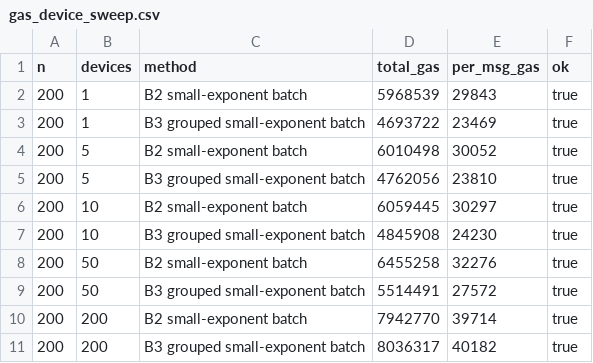
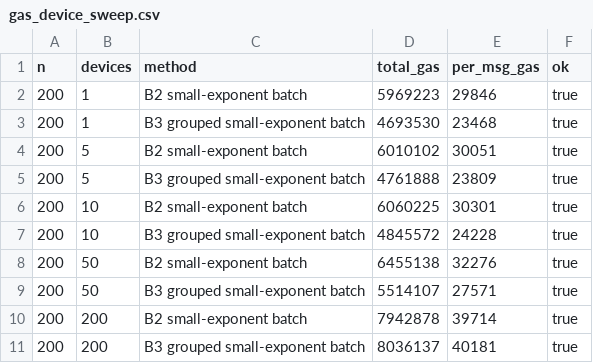
Before and after one commit to Siemingfong/iot-auth-cost-study, a CSV file: onchain/results/gas_device_sweep.csv, drawn as a sheet.

```diff
--- a/onchain/results/gas_device_sweep.csv
+++ b/onchain/results/gas_device_sweep.csv
@@ -1,11 +1,11 @@
 n,devices,method,total_gas,per_msg_gas,ok
-200,1,B2 small-exponent batch,5968539,29843,true
-200,1,B3 grouped small-exponent batch,4693722,23469,true
-200,5,B2 small-exponent batch,6010498,30052,true
-200,5,B3 grouped small-exponent batch,4762056,23810,true
-200,10,B2 small-exponent batch,6059445,30297,true
-200,10,B3 grouped small-exponent batch,4845908,24230,true
-200,50,B2 small-exponent batch,6455258,32276,true
-200,50,B3 grouped small-exponent batch,5514491,27572,true
-200,200,B2 small-exponent batch,7942770,39714,true
-200,200,B3 grouped small-exponent batch,8036317,40182,true
+200,1,B2 small-exponent batch,5969223,29846,true
+200,1,B3 grouped small-exponent batch,4693530,23468,true
+200,5,B2 small-exponent batch,6010102,30051,true
+200,5,B3 grouped small-exponent batch,4761888,23809,true
+200,10,B2 small-exponent batch,6060225,30301,true
+200,10,B3 grouped small-exponent batch,4845572,24228,true
+200,50,B2 small-exponent batch,6455138,32276,true
+200,50,B3 grouped small-exponent batch,5514107,27571,true
+200,200,B2 small-exponent batch,7942878,39714,true
+200,200,B3 grouped small-exponent batch,8036137,40181,true
```
Also changed, not shown: onchain/results/baselines_scaling.csv, onchain/results/gas_scaling.csv, 17 other files.
